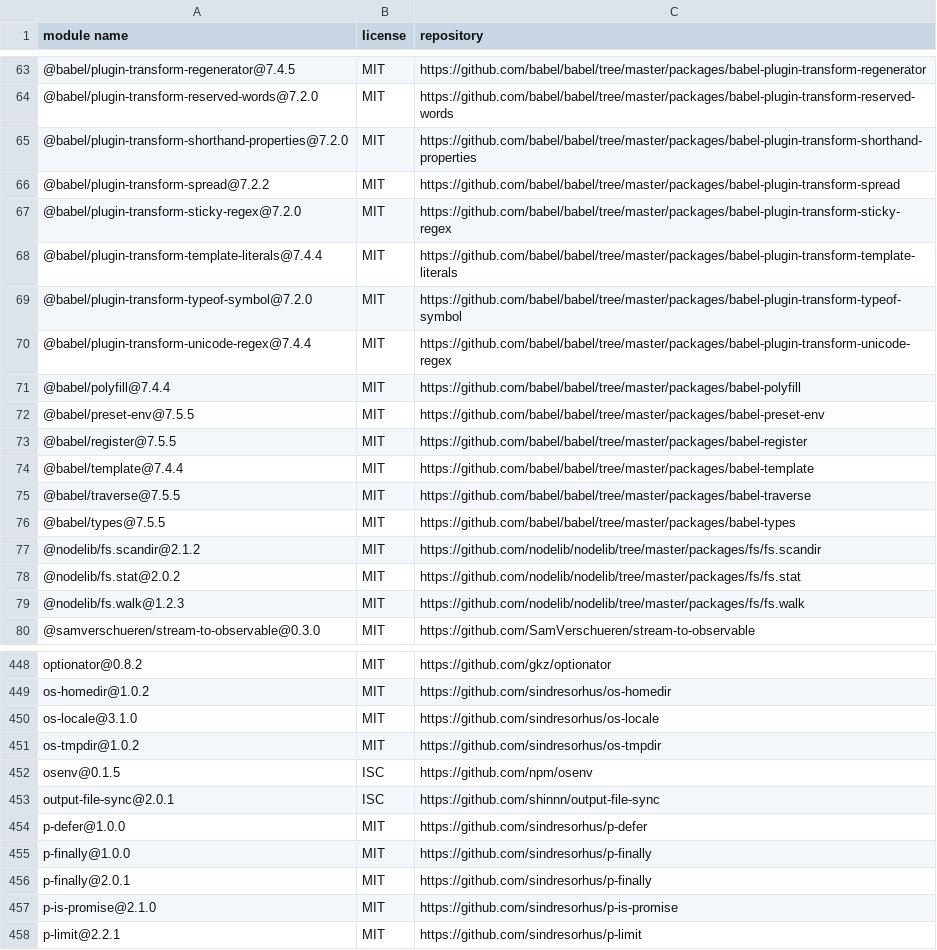
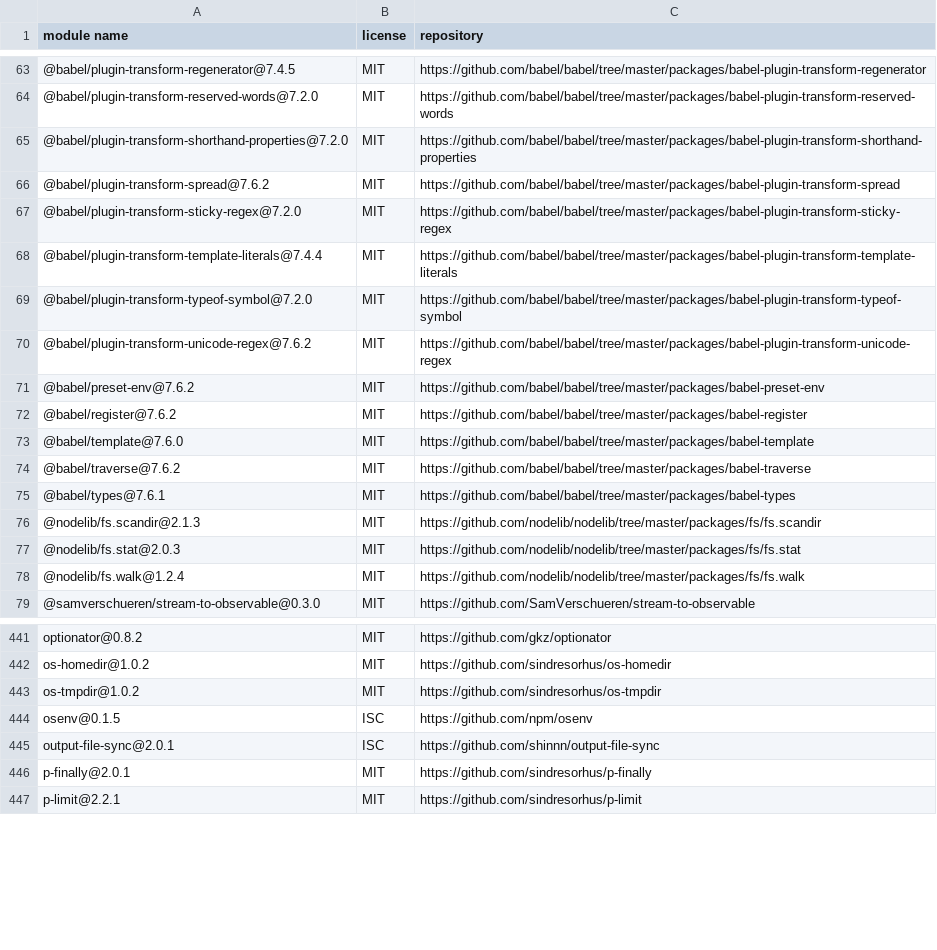
Before and after one commit to iTonyYo/deep-scan-dir, a CSV file: docs/licenses-development.csv, drawn as a sheet; only a part is shown, gaps mark what is left out; the diff covers the shown part only.

```diff
--- a/docs/licenses-development.csv
+++ b/docs/licenses-development.csv
@@ -65,3 +65,3 @@
 "@babel/plugin-transform-shorthand-properties@7.2.0","MIT","https://github.com/babel/babel/tree/master/packages/babel-plugin-transform-shorthand-properties"
-"@babel/plugin-transform-spread@7.2.2","MIT","https://github.com/babel/babel/tree/master/packages/babel-plugin-transform-spread"
+"@babel/plugin-transform-spread@7.6.2","MIT","https://github.com/babel/babel/tree/master/packages/babel-plugin-transform-spread"
 "@babel/plugin-transform-sticky-regex@7.2.0","MIT","https://github.com/babel/babel/tree/master/packages/babel-plugin-transform-sticky-regex"
@@ -69,12 +69,11 @@
 "@babel/plugin-transform-typeof-symbol@7.2.0","MIT","https://github.com/babel/babel/tree/master/packages/babel-plugin-transform-typeof-symbol"
-"@babel/plugin-transform-unicode-regex@7.4.4","MIT","https://github.com/babel/babel/tree/master/packages/babel-plugin-transform-unicode-regex"
-"@babel/polyfill@7.4.4","MIT","https://github.com/babel/babel/tree/master/packages/babel-polyfill"
-"@babel/preset-env@7.5.5","MIT","https://github.com/babel/babel/tree/master/packages/babel-preset-env"
-"@babel/register@7.5.5","MIT","https://github.com/babel/babel/tree/master/packages/babel-register"
-"@babel/template@7.4.4","MIT","https://github.com/babel/babel/tree/master/packages/babel-template"
-"@babel/traverse@7.5.5","MIT","https://github.com/babel/babel/tree/master/packages/babel-traverse"
-"@babel/types@7.5.5","MIT","https://github.com/babel/babel/tree/master/packages/babel-types"
-"@nodelib/fs.scandir@2.1.2","MIT","https://github.com/nodelib/nodelib/tree/master/packages/fs/fs.scandir"
-"@nodelib/fs.stat@2.0.2","MIT","https://github.com/nodelib/nodelib/tree/master/packages/fs/fs.stat"
-"@nodelib/fs.walk@1.2.3","MIT","https://github.com/nodelib/nodelib/tree/master/packages/fs/fs.walk"
+"@babel/plugin-transform-unicode-regex@7.6.2","MIT","https://github.com/babel/babel/tree/master/packages/babel-plugin-transform-unicode-regex"
+"@babel/preset-env@7.6.2","MIT","https://github.com/babel/babel/tree/master/packages/babel-preset-env"
+"@babel/register@7.6.2","MIT","https://github.com/babel/babel/tree/master/packages/babel-register"
+"@babel/template@7.6.0","MIT","https://github.com/babel/babel/tree/master/packages/babel-template"
+"@babel/traverse@7.6.2","MIT","https://github.com/babel/babel/tree/master/packages/babel-traverse"
+"@babel/types@7.6.1","MIT","https://github.com/babel/babel/tree/master/packages/babel-types"
+"@nodelib/fs.scandir@2.1.3","MIT","https://github.com/nodelib/nodelib/tree/master/packages/fs/fs.scandir"
+"@nodelib/fs.stat@2.0.3","MIT","https://github.com/nodelib/nodelib/tree/master/packages/fs/fs.stat"
+"@nodelib/fs.walk@1.2.4","MIT","https://github.com/nodelib/nodelib/tree/master/packages/fs/fs.walk"
 "@samverschueren/stream-to-observable@0.3.0","MIT","https://github.com/SamVerschueren/stream-to-observable"
@@ -449,3 +442,2 @@
 "os-homedir@1.0.2","MIT","https://github.com/sindresorhus/os-homedir"
-"os-locale@3.1.0","MIT","https://github.com/sindresorhus/os-locale"
 "os-tmpdir@1.0.2","MIT","https://github.com/sindresorhus/os-tmpdir"
@@ -453,6 +445,3 @@
 "output-file-sync@2.0.1","ISC","https://github.com/shinnn/output-file-sync"
-"p-defer@1.0.0","MIT","https://github.com/sindresorhus/p-defer"
-"p-finally@1.0.0","MIT","https://github.com/sindresorhus/p-finally"
 "p-finally@2.0.1","MIT","https://github.com/sindresorhus/p-finally"
-"p-is-promise@2.1.0","MIT","https://github.com/sindresorhus/p-is-promise"
 "p-limit@2.2.1","MIT","https://github.com/sindresorhus/p-limit"
```
Also changed, not shown: 9 added rows, 15 removed rows and 43 edited cells elsewhere in this file, docs/licenses-production.csv, 2 other files.
